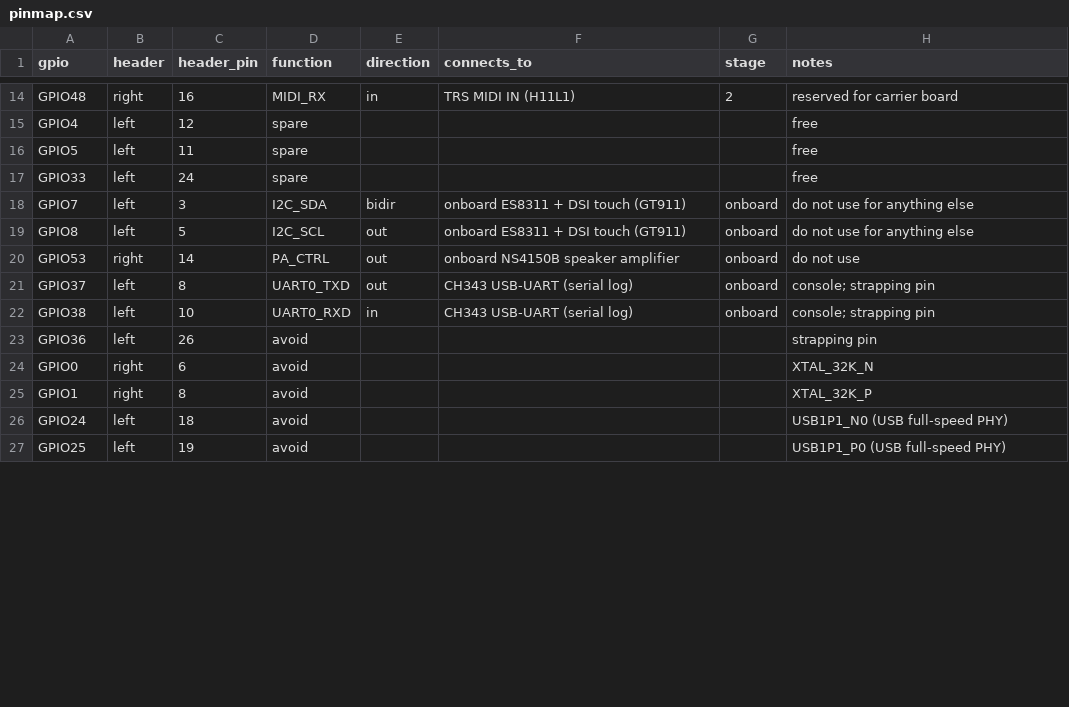
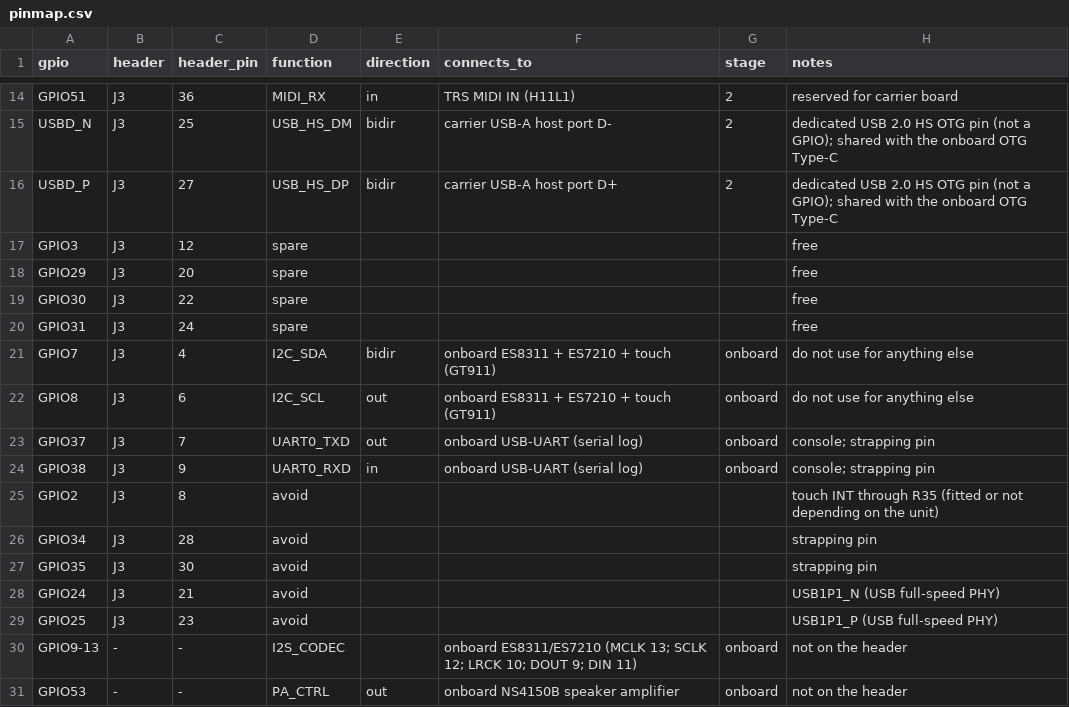
Before and after one commit to imarkone/p4-fm1-module, a CSV file: docs/pinmap.csv, drawn as a sheet; only a part is shown, gaps mark what is left out; removed rows and columns are numbered as before the commit, all else as after; the diff covers the shown part only; the diff names each change by its address in the sheet, - before the commit and + after, or states it on an @@ line.

```diff
--- a/docs/pinmap.csv
+++ b/docs/pinmap.csv
-A14 (gpio): GPIO48
+A14 (gpio): GPIO51
-B14 (header): right
+B14 (header): J3
-C14 (header_pin): 16
+C14 (header_pin): 36
+row 15: USBD_N | J3 | 25 | USB_HS_DM | bidir | carrier USB-A host port D- | 2 | dedicated USB 2.0 HS OTG pin (not a GPIO); shared with the onboard OTG Type-C
+row 16: USBD_P | J3 | 27 | USB_HS_DP | bidir | carrier USB-A host port D+ | 2 | dedicated USB 2.0 HS OTG pin (not a GPIO); shared with the onboard OTG Type-C
-A17 (gpio): GPIO4
+A17 (gpio): GPIO3
-B17 (header): left
+B17 (header): J3
-row 16: GPIO5 | left | 11 | spare |  |  |  | free
+row 18: GPIO29 | J3 | 20 | spare |  |  |  | free
+row 19: GPIO30 | J3 | 22 | spare |  |  |  | free
-A20 (gpio): GPIO33
+A20 (gpio): GPIO31
-B20:B22 (header): left
+B20:B22 (header): J3
-C21 (header_pin): 3
+C21 (header_pin): 4
-F21:F22 (connects_to): onboard ES8311 + DSI touch (GT911)
+F21:F22 (connects_to): onboard ES8311 + ES7210 + touch (GT911)
-C22 (header_pin): 5
+C22 (header_pin): 6
-row 20: GPIO53 | right | 14 | PA_CTRL | out | onboard NS4150B speaker amplifier | onboard | do not use
-B23:B24 (header): left
+B23:B24 (header): J3
-C23 (header_pin): 8
+C23 (header_pin): 7
-F23:F24 (connects_to): CH343 USB-UART (serial log)
+F23:F24 (connects_to): onboard USB-UART (serial log)
-C24 (header_pin): 10
+C24 (header_pin): 9
-row 23: GPIO36 | left | 26 | avoid |  |  |  | strapping pin
-row 24: GPIO0 | right | 6 | avoid |  |  |  | XTAL_32K_N
-row 25: GPIO1 | right | 8 | avoid |  |  |  | XTAL_32K_P
+row 25: GPIO2 | J3 | 8 | avoid |  |  |  | touch INT through R35 (fitted or not depending on the unit)
+row 26: GPIO34 | J3 | 28 | avoid |  |  |  | strapping pin
+row 27: GPIO35 | J3 | 30 | avoid |  |  |  | strapping pin
-B28:B29 (header): left
+B28:B29 (header): J3
-C28 (header_pin): 18
+C28 (header_pin): 21
-H28 (notes): USB1P1_N0 (USB full-speed PHY)
+H28 (notes): USB1P1_N (USB full-speed PHY)
-C29 (header_pin): 19
+C29 (header_pin): 23
-H29 (notes): USB1P1_P0 (USB full-speed PHY)
+H29 (notes): USB1P1_P (USB full-speed PHY)
+row 30: GPIO9-13 | - | - | I2S_CODEC |  | onboard ES8311/ES7210 (MCLK 13; SCLK 12; LRCK 10; DOUT 9; DIN 11) | onboard | not on the header
+row 31: GPIO53 | - | - | PA_CTRL | out | onboard NS4150B speaker amplifier | onboard | not on the header
```
Also changed, not shown: 4 added rows, 1 removed row and 51 edited cells elsewhere in this file, 7 other files.
